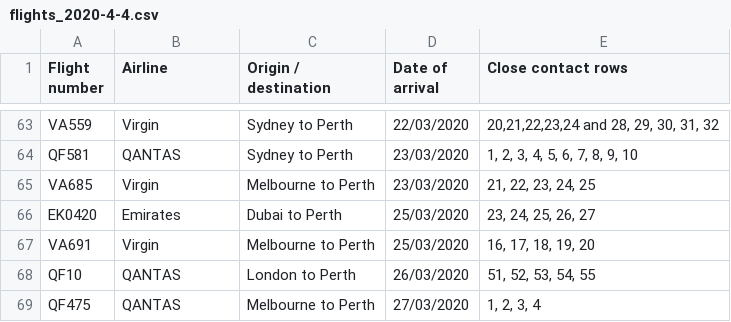
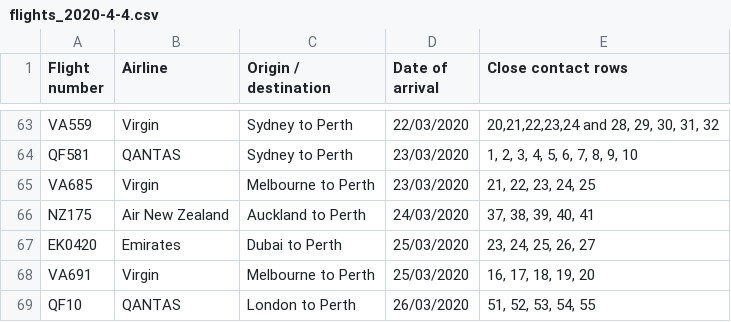
Before and after one commit to bazickoff/covid19-aus-flights-scraper, a CSV file: flight_data/wa/flights_2020-4-4.csv, drawn as a sheet; only a part is shown, gaps mark what is left out; the shorter side is filled out with more unchanged rows; the diff names each change by its address in the sheet, - before the commit and + after, or states it on an @@ line.

```diff
--- a/flight_data/wa/flights_2020-4-4.csv
+++ b/flight_data/wa/flights_2020-4-4.csv
+row 66: NZ175 | Air New Zealand | Auckland to Perth | 24/03/2020 | 37, 38, 39, 40, 41
```
Also changed, not shown: flight_data/all/flights_2020-4-4.csv, flight_data/all/latest.csv, 2 other files.
